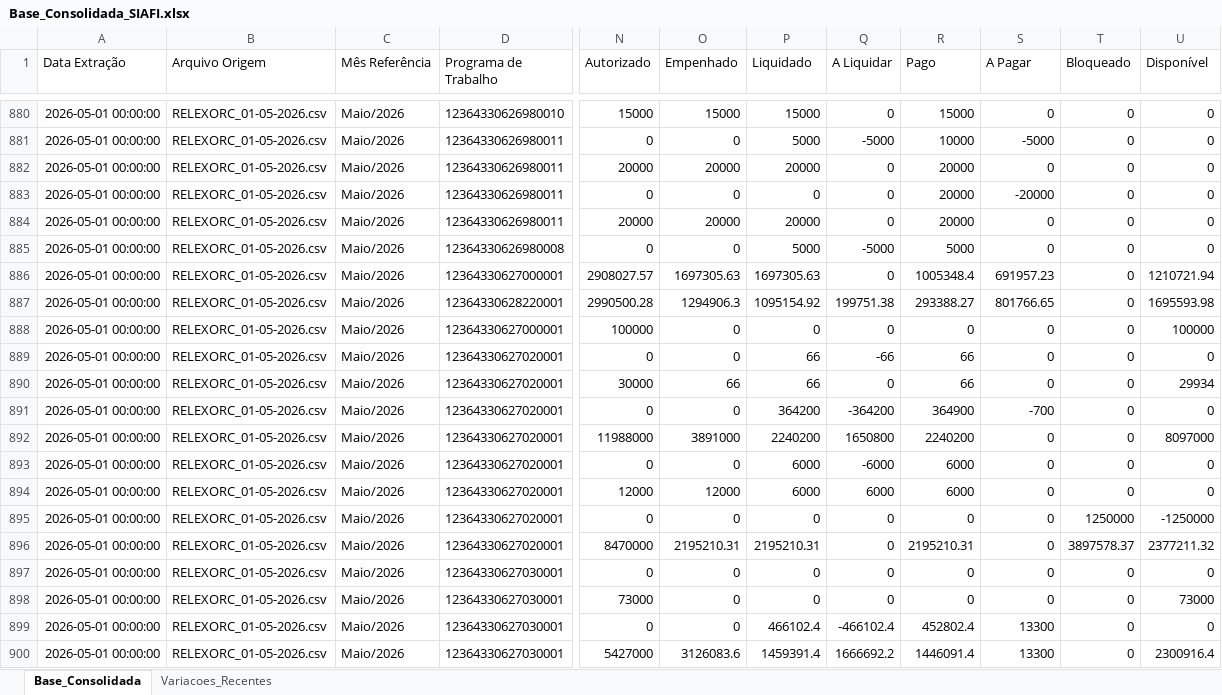
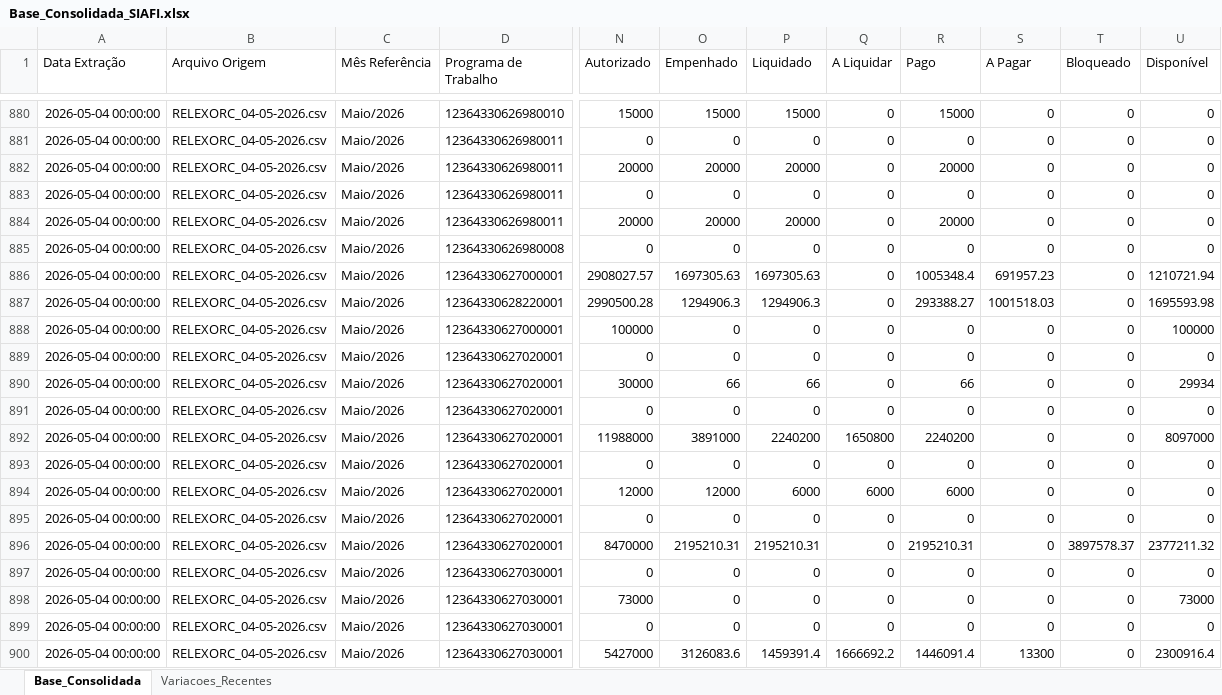
Before and after one commit to leuler-web/painel-execucao-uea, an Excel workbook: Base_Consolidada_SIAFI.xlsx, sheet Base_Consolidada, drawn as a sheet; only a part is shown, gaps mark what is left out; values as stored, in another font and other column widths than the file's, no borders; the diff covers the shown part only; the diff names each change by its address in the sheet, - before the commit and + after, or states it on an @@ line.

Commit message:
Atualização com coluna Bloqueado

```diff
--- a/Base_Consolidada_SIAFI.xlsx (sheet Base_Consolidada)
+++ b/Base_Consolidada_SIAFI.xlsx (sheet Base_Consolidada)
-A880:A900 (Data Extração): 2026-05-01 00:00:00
+A880:A900 (Data Extração): 2026-05-04 00:00:00
-B880:B900 (Arquivo Origem): RELEXORC_01-05-2026.csv
+B880:B900 (Arquivo Origem): RELEXORC_04-05-2026.csv
-P881 (Liquidado): 5000
+P881 (Liquidado): 0
-Q881 (A Liquidar): -5000
+Q881 (A Liquidar): 0
-R881 (Pago): 10000
+R881 (Pago): 0
-S881 (A Pagar): -5000
+S881 (A Pagar): 0
-R883 (Pago): 20000
+R883 (Pago): 0
-S883 (A Pagar): -20000
+S883 (A Pagar): 0
-P885 (Liquidado): 5000
+P885 (Liquidado): 0
-Q885 (A Liquidar): -5000
+Q885 (A Liquidar): 0
-R885 (Pago): 5000
+R885 (Pago): 0
-P887 (Liquidado): 1095154.92
+P887 (Liquidado): 1294906.3
-Q887 (A Liquidar): 199751.38
+Q887 (A Liquidar): 0
-S887 (A Pagar): 801766.65
+S887 (A Pagar): 1001518.03
-P889 (Liquidado): 66
+P889 (Liquidado): 0
-Q889 (A Liquidar): -66
+Q889 (A Liquidar): 0
-R889 (Pago): 66
+R889 (Pago): 0
-P891 (Liquidado): 364200
+P891 (Liquidado): 0
-Q891 (A Liquidar): -364200
+Q891 (A Liquidar): 0
-R891 (Pago): 364900
+R891 (Pago): 0
-S891 (A Pagar): -700
+S891 (A Pagar): 0
-P893 (Liquidado): 6000
+P893 (Liquidado): 0
-Q893 (A Liquidar): -6000
+Q893 (A Liquidar): 0
-R893 (Pago): 6000
+R893 (Pago): 0
-T895 (Bloqueado): 1250000
+T895 (Bloqueado): 0
-U895 (Disponível): -1250000
+U895 (Disponível): 0
-P899 (Liquidado): 466102.4
+P899 (Liquidado): 0
-Q899 (A Liquidar): -466102.4
+Q899 (A Liquidar): 0
-R899 (Pago): 452802.4
+R899 (Pago): 0
-S899 (A Pagar): 13300
+S899 (A Pagar): 0
```
Also changed, not shown: 786 edited cells elsewhere in this sheet, sheet Variacoes_Recentes.
